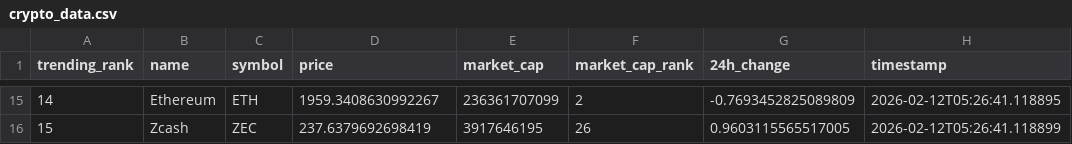
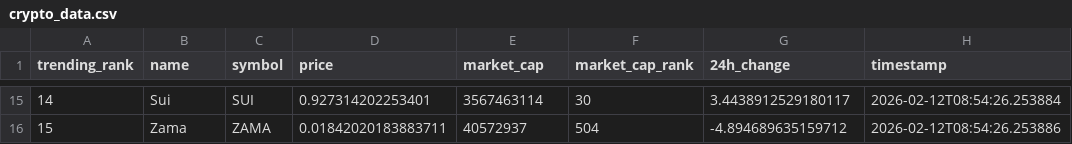
Before and after one commit to DKowarsch/crypto-trends-tracker, a CSV file: crypto_data.csv, drawn as a sheet; only a part is shown, gaps mark what is left out; the diff covers the shown part only.

```diff
--- a/crypto_data.csv
+++ b/crypto_data.csv
@@ -15,2 +15,2 @@ trending_rank,name,symbol,price,market_cap,market_cap_rank,24h_change,timestamp
-14,Ethereum,ETH,1959.3408630992267,236361707099,2,-0.7693452825089809,2026-02-12T05:26:41.118895
-15,Zcash,ZEC,237.6379692698419,3917646195,26,0.9603115565517005,2026-02-12T05:26:41.118899
+14,Sui,SUI,0.927314202253401,3567463114,30,3.4438912529180117,2026-02-12T08:54:26.253884
+15,Zama,ZAMA,0.01842020183883711,40572937,504,-4.894689635159712,2026-02-12T08:54:26.253886
```
Also changed, not shown: 87 edited cells elsewhere in this file, 1 other file.
